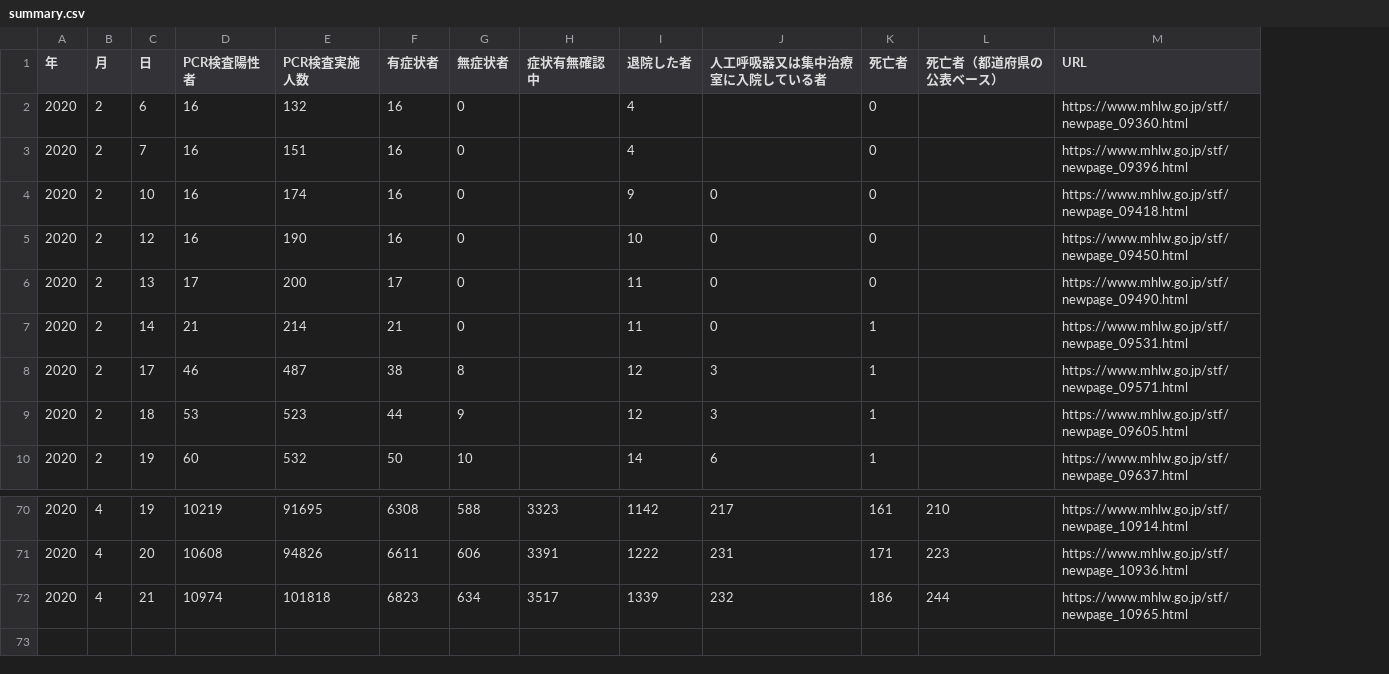
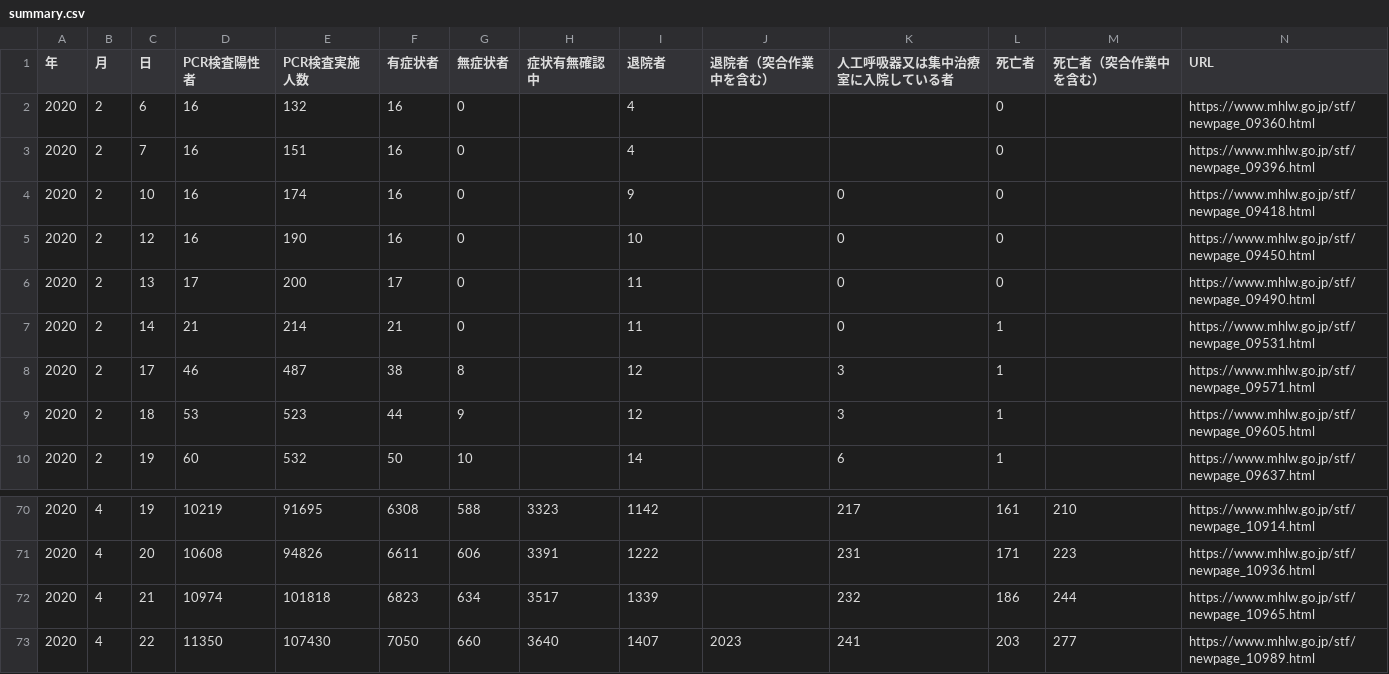
Before and after one commit to kaz-ogiwara/covid19, a CSV file: data/summary.csv, drawn as a sheet; only a part is shown, gaps mark what is left out; addresses are those after the commit; the diff names each change by its address in the sheet, - before the commit and + after, or states it on an @@ line.

Commit message:
Update data as of 22 April
Add a new column to summary.csv

```diff
--- a/data/summary.csv
+++ b/data/summary.csv
+column J (退院者（突合作業中を含む）), empty
-I1: 退院した者
+I1: 退院者
-M1: 死亡者（都道府県の公表ベース）
+M1: 死亡者（突合作業中を含む）
+row 73: 2020 | 4 | 22 | 11350 | 107430 | 7050 | 660 | 3640 | 1407 | 2023 | 241 | 203 | 277 | https://www.mhlw.go.jp/stf/newpage_10989.html
```
Also changed, not shown: data/demography.csv, data/prefectures-2.csv, 2 other files.
